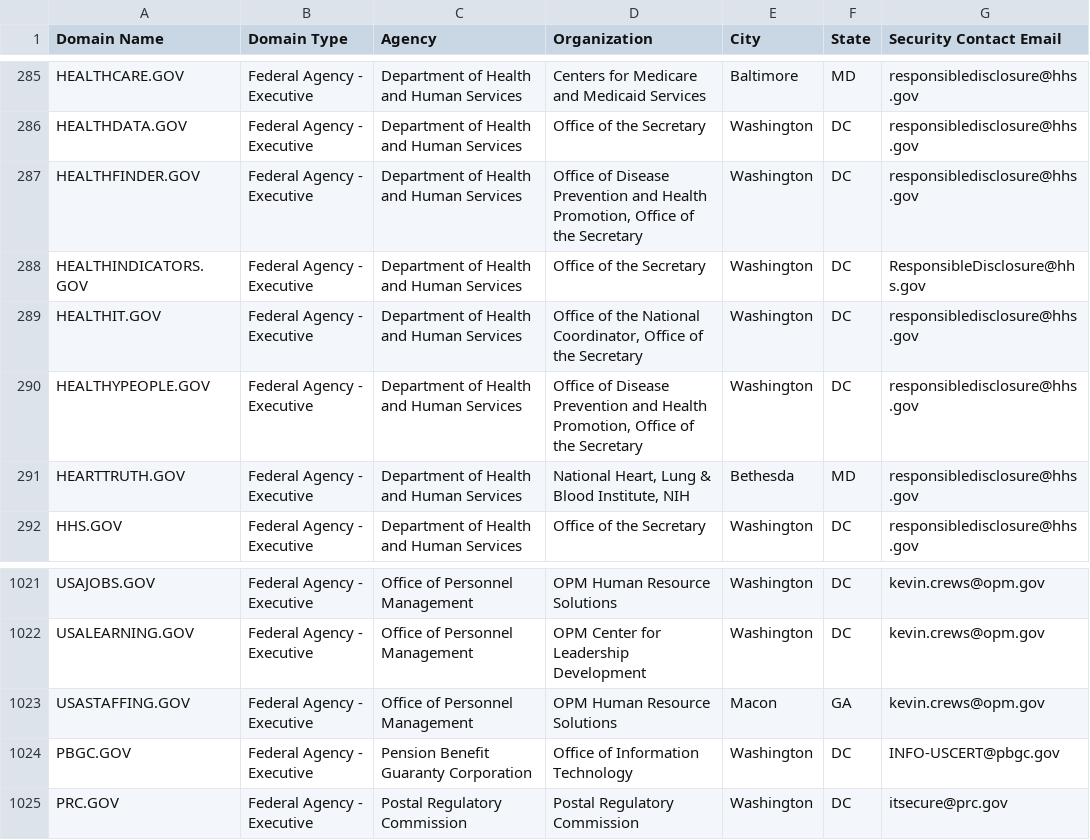
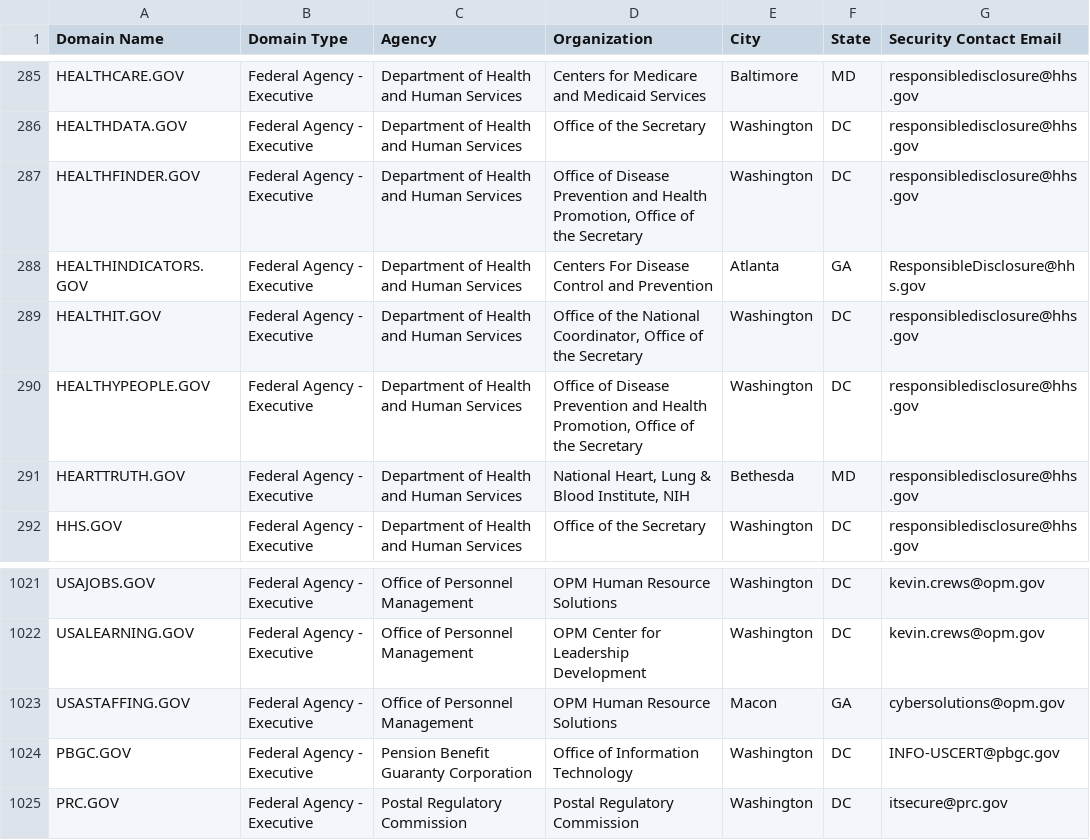
Before and after one commit to cisagov/dotgov-data, a CSV file: current-federal.csv, drawn as a sheet; only a part is shown, gaps mark what is left out.

```diff
--- a/current-federal.csv
+++ b/current-federal.csv
@@ -287,3 +287,3 @@ HEALTHDATA.GOV,Federal Agency - Executive,Department of Health and Human Service
 HEALTHFINDER.GOV,Federal Agency - Executive,Department of Health and Human Services,"Office of Disease Prevention and Health Promotion, Office of the Secretary",Washington,DC,responsibledisclosure@hhs.gov
-HEALTHINDICATORS.GOV,Federal Agency - Executive,Department of Health and Human Services,Office of the Secretary,Washington,DC,ResponsibleDisclosure@hhs.gov
+HEALTHINDICATORS.GOV,Federal Agency - Executive,Department of Health and Human Services,Centers For Disease Control and Prevention,Atlanta,GA,ResponsibleDisclosure@hhs.gov
 HEALTHIT.GOV,Federal Agency - Executive,Department of Health and Human Services,"Office of the National Coordinator, Office of the Secretary",Washington,DC,responsibledisclosure@hhs.gov
@@ -1022,3 +1022,3 @@ USAJOBS.GOV,Federal Agency - Executive,Office of Personnel Management,OPM Human
 USALEARNING.GOV,Federal Agency - Executive,Office of Personnel Management,OPM Center for Leadership Development,Washington,DC,kevin.crews@opm.gov
-USASTAFFING.GOV,Federal Agency - Executive,Office of Personnel Management,OPM Human Resource Solutions,Macon,GA,kevin.crews@opm.gov
+USASTAFFING.GOV,Federal Agency - Executive,Office of Personnel Management,OPM Human Resource Solutions,Macon,GA,cybersolutions@opm.gov
 PBGC.GOV,Federal Agency - Executive,Pension Benefit Guaranty Corporation,Office of Information Technology,Washington,DC,INFO-USCERT@pbgc.gov
```
Also changed, not shown: current-full.csv.
